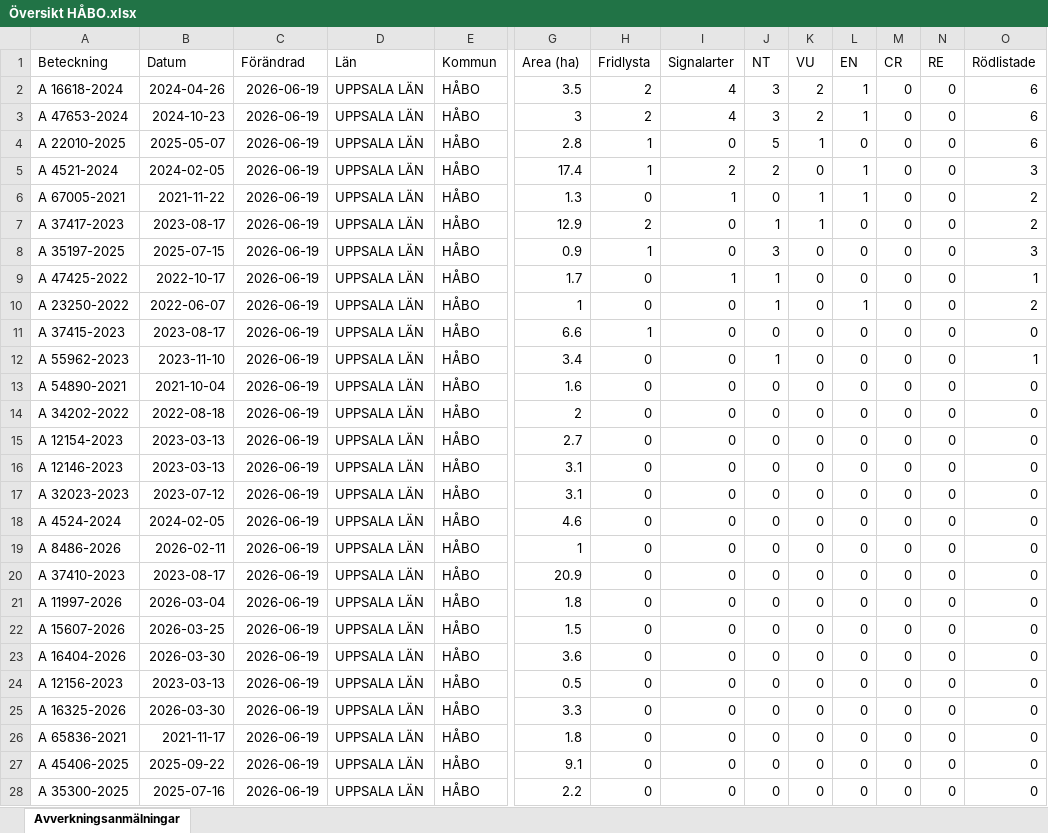
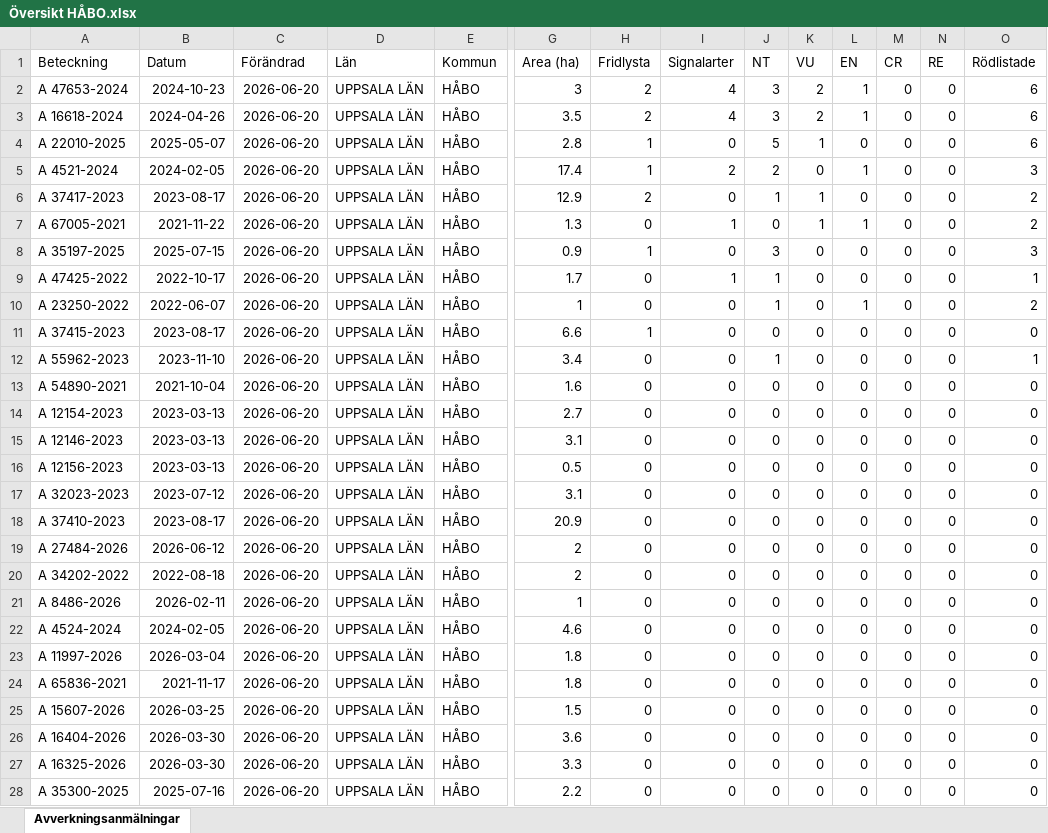
Before and after one commit to klasma/Logging_0305, an Excel workbook: Översikt HÅBO.xlsx, sheet Avverkningsanmälningar, drawn as a sheet; only a part is shown, gaps mark what is left out; values as stored, in another font and other column widths than the file's, no borders; removed rows and columns are numbered as before the commit, all else as after; rows hold the shown columns only; the diff covers the shown part only; the diff names each change by its address in the sheet, - before the commit and + after, or states it on an @@ line.

```diff
--- a/Översikt HÅBO.xlsx (sheet Avverkningsanmälningar)
+++ b/Översikt HÅBO.xlsx (sheet Avverkningsanmälningar)
-row 2: A 16618-2024 | 2024-04-26 | 2026-06-19 | UPPSALA LÄN | HÅBO | 3.5 | 2 | 4 | 3 | 2 | 1 | 0 | 0 | 6
-C2 (Förändrad): 2026-06-19
+C2 (Förändrad): 2026-06-20
+row 3: A 16618-2024 | 2024-04-26 | 2026-06-20 | UPPSALA LÄN | HÅBO | 3.5 | 2 | 4 | 3 | 2 | 1 | 0 | 0 | 6
-C4:C5 (Förändrad): 2026-06-19
+C4:C5 (Förändrad): 2026-06-20
-row 6: A 67005-2021 | 2021-11-22 | 2026-06-19 | UPPSALA LÄN | HÅBO | 1.3 | 0 | 1 | 0 | 1 | 1 | 0 | 0 | 2
-C6 (Förändrad): 2026-06-19
+C6 (Förändrad): 2026-06-20
+row 7: A 67005-2021 | 2021-11-22 | 2026-06-20 | UPPSALA LÄN | HÅBO | 1.3 | 0 | 1 | 0 | 1 | 1 | 0 | 0 | 2
-C8:C13 (Förändrad): 2026-06-19
+C8:C13 (Förändrad): 2026-06-20
-row 14: A 34202-2022 | 2022-08-18 | 2026-06-19 | UPPSALA LÄN | HÅBO | 2 | 0 | 0 | 0 | 0 | 0 | 0 | 0 | 0
-C14:C15 (Förändrad): 2026-06-19
+C14:C15 (Förändrad): 2026-06-20
+row 16: A 12156-2023 | 2023-03-13 | 2026-06-20 | UPPSALA LÄN | HÅBO | 0.5 | 0 | 0 | 0 | 0 | 0 | 0 | 0 | 0
-C17 (Förändrad): 2026-06-19
+C17 (Förändrad): 2026-06-20
+row 18: A 37410-2023 | 2023-08-17 | 2026-06-20 | UPPSALA LÄN | HÅBO | 20.9 | 0 | 0 | 0 | 0 | 0 | 0 | 0 | 0
-A19 (Beteckning): A 4524-2024
+A19 (Beteckning): A 27484-2026
-B19 (Datum): 2024-02-05
+B19 (Datum): 2026-06-12
-C19 (Förändrad): 2026-06-19
+C19 (Förändrad): 2026-06-20
-G19 (Area (ha)): 4.6
+G19 (Area (ha)): 2
+row 20: A 34202-2022 | 2022-08-18 | 2026-06-20 | UPPSALA LÄN | HÅBO | 2 | 0 | 0 | 0 | 0 | 0 | 0 | 0 | 0
-C21:C23 (Förändrad): 2026-06-19
+C21:C23 (Förändrad): 2026-06-20
-A22 (Beteckning): A 37410-2023
+A22 (Beteckning): A 4524-2024
-B22 (Datum): 2023-08-17
+B22 (Datum): 2024-02-05
-G22 (Area (ha)): 20.9
+G22 (Area (ha)): 4.6
+row 24: A 65836-2021 | 2021-11-17 | 2026-06-20 | UPPSALA LÄN | HÅBO | 1.8 | 0 | 0 | 0 | 0 | 0 | 0 | 0 | 0
-C25:C26 (Förändrad): 2026-06-19
+C25:C26 (Förändrad): 2026-06-20
-row 24: A 12156-2023 | 2023-03-13 | 2026-06-19 | UPPSALA LÄN | HÅBO | 0.5 | 0 | 0 | 0 | 0 | 0 | 0 | 0 | 0
-C27 (Förändrad): 2026-06-19
+C27 (Förändrad): 2026-06-20
-row 26: A 65836-2021 | 2021-11-17 | 2026-06-19 | UPPSALA LÄN | HÅBO | 1.8 | 0 | 0 | 0 | 0 | 0 | 0 | 0 | 0
-row 27: A 45406-2025 | 2025-09-22 | 2026-06-19 | UPPSALA LÄN | HÅBO | 9.1 | 0 | 0 | 0 | 0 | 0 | 0 | 0 | 0
-C28 (Förändrad): 2026-06-19
+C28 (Förändrad): 2026-06-20
```
Also changed, not shown: 4 edited cells elsewhere in this sheet, artfynd/A 16618-2024 artfynd.xlsx, artfynd/A 22010-2025 artfynd.xlsx, 57 other files.
